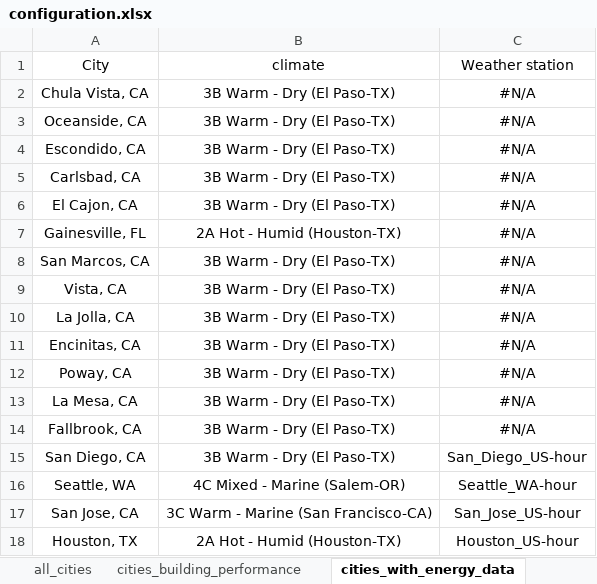
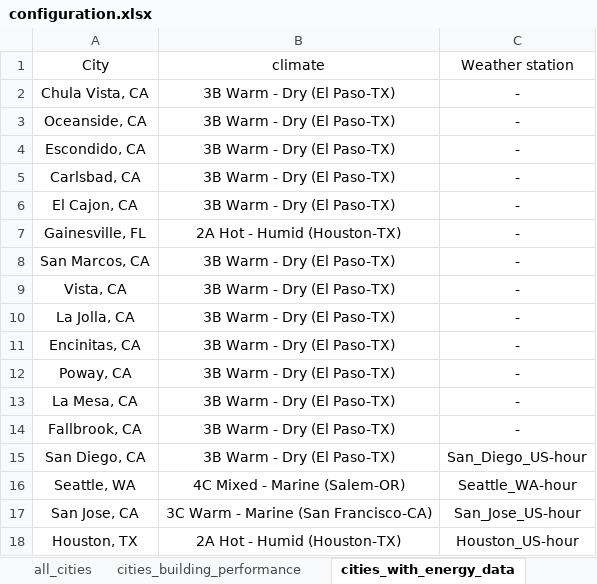
Before and after one commit to architecture-building-systems/RegionalEnergyAnalyst, an Excel workbook: configuration.xlsx, sheet cities_with_energy_data, drawn as a sheet; only a part is shown; values as stored, in another font and other column widths than the file's, no borders; the diff names each change by its address in the sheet, - before the commit and + after, or states it on an @@ line.

```diff
--- a/configuration.xlsx (sheet cities_with_energy_data)
+++ b/configuration.xlsx (sheet cities_with_energy_data)
-C2:C14 (Weather station): #N/A
+C2:C14 (Weather station): -
```
Also changed, not shown: sheet cities_building_performance, 8 other files.
